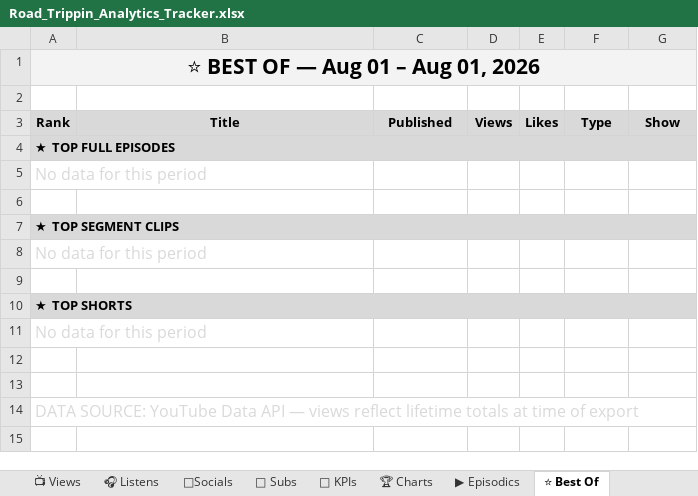
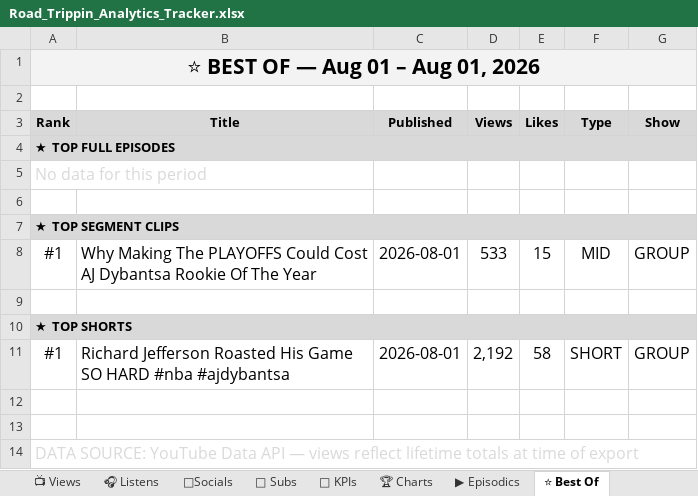
Before and after one commit to raindelaymedia/roadtrippin, an Excel workbook: master/shows/road_trippin/data/Road_Trippin_Analytics_Tracker.xlsx, sheet ⭐ Best Of, drawn as a sheet; values as stored, in another font and other column widths than the file's, no borders; removed rows and columns are numbered as before the commit, all else as after; the diff names each change by its address in the sheet, - before the commit and + after, or states it on an @@ line.

```diff
--- a/master/shows/road_trippin/data/Road_Trippin_Analytics_Tracker.xlsx (sheet ⭐ Best Of)
+++ b/master/shows/road_trippin/data/Road_Trippin_Analytics_Tracker.xlsx (sheet ⭐ Best Of)
-row 8: No data for this period
+row 8: #1 | Why Making The PLAYOFFS Could Cost AJ Dybantsa Rookie Of The Year | 2026-08-01 | 533 | 15 | MID | GROUP
-row 11: No data for this period
+row 11: #1 | Richard Jefferson Roasted His Game SO HARD #nba #ajdybantsa | 2026-08-01 | 2,192 | 58 | SHORT | GROUP
```
Also changed, not shown: sheet 👥 Subs, sheet 🔑 KPIs, sheet 📺 Views, sheet ▶ Episodics, 3 other files.
